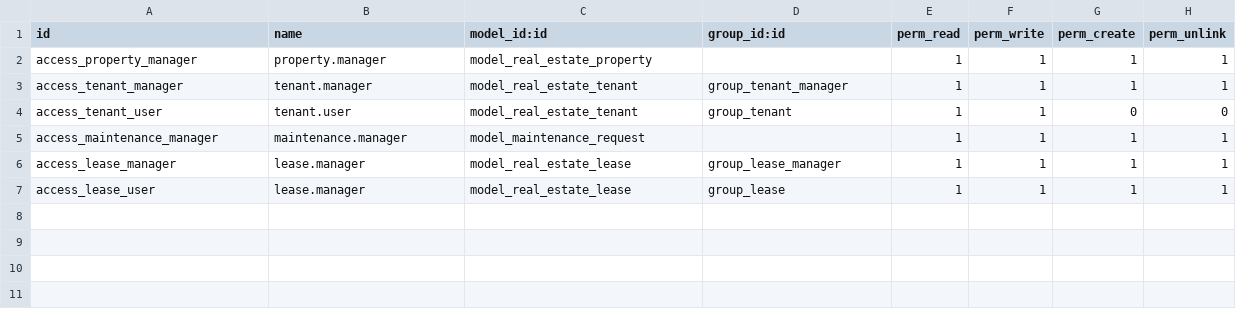
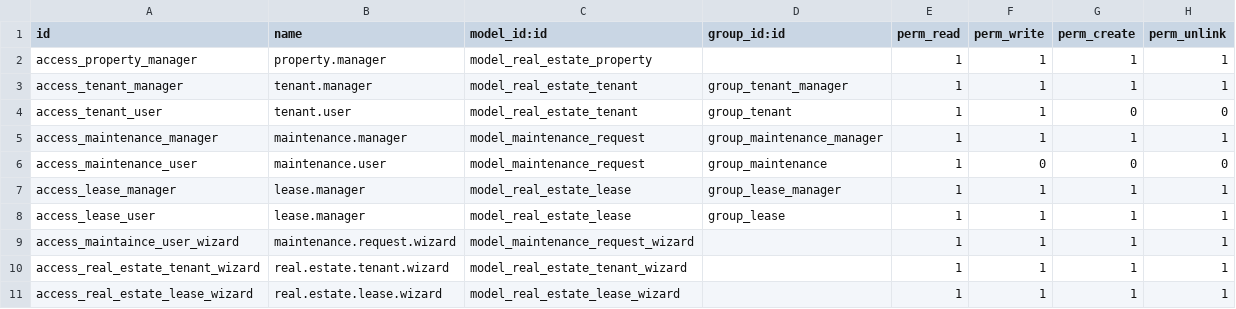
Before and after one commit to saifeldin2003/real-estate-project, a CSV file: real_estate/security/ir.model.access.csv, drawn as a sheet.

Commit message:
adding wizard and update security and add smart buttons in tenant and property and leases

```diff
--- a/real_estate/security/ir.model.access.csv
+++ b/real_estate/security/ir.model.access.csv
@@ -4,4 +4,8 @@ access_tenant_manager,tenant.manager,model_real_estate_tenant,group_tenant_manag
 access_tenant_user,tenant.user,model_real_estate_tenant,group_tenant,1,1,0,0
-access_maintenance_manager,maintenance.manager,model_maintenance_request,,1,1,1,1
+access_maintenance_manager,maintenance.manager,model_maintenance_request,group_maintenance_manager,1,1,1,1
+access_maintenance_user,maintenance.user,model_maintenance_request,group_maintenance,1,0,0,0
 access_lease_manager,lease.manager,model_real_estate_lease,group_lease_manager,1,1,1,1
 access_lease_user,lease.manager,model_real_estate_lease,group_lease,1,1,1,1
+access_maintaince_user_wizard,maintenance.request.wizard,model_maintenance_request_wizard,,1,1,1,1
+access_real_estate_tenant_wizard,real.estate.tenant.wizard,model_real_estate_tenant_wizard,,1,1,1,1
+access_real_estate_lease_wizard,real.estate.lease.wizard,model_real_estate_lease_wizard,,1,1,1,1
```
Also changed, not shown: 20 other files.
